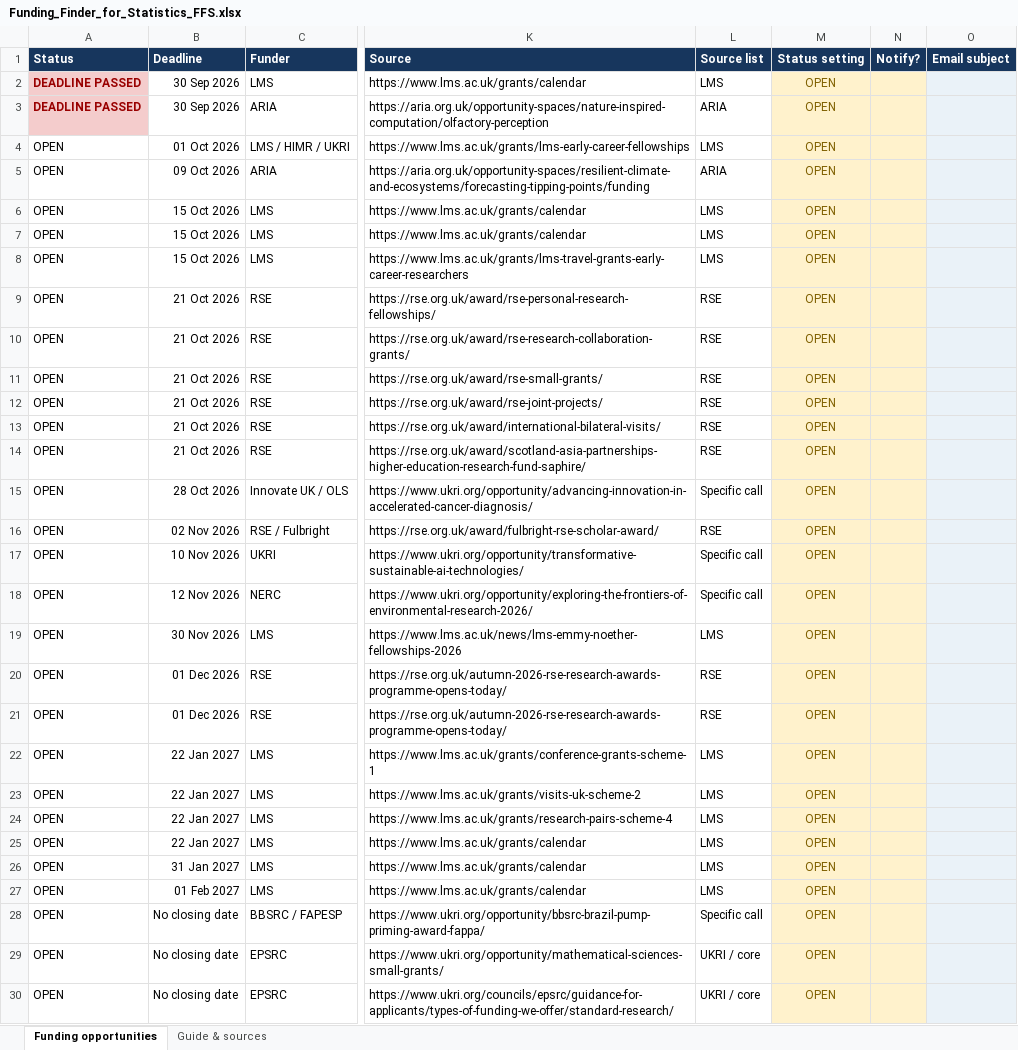
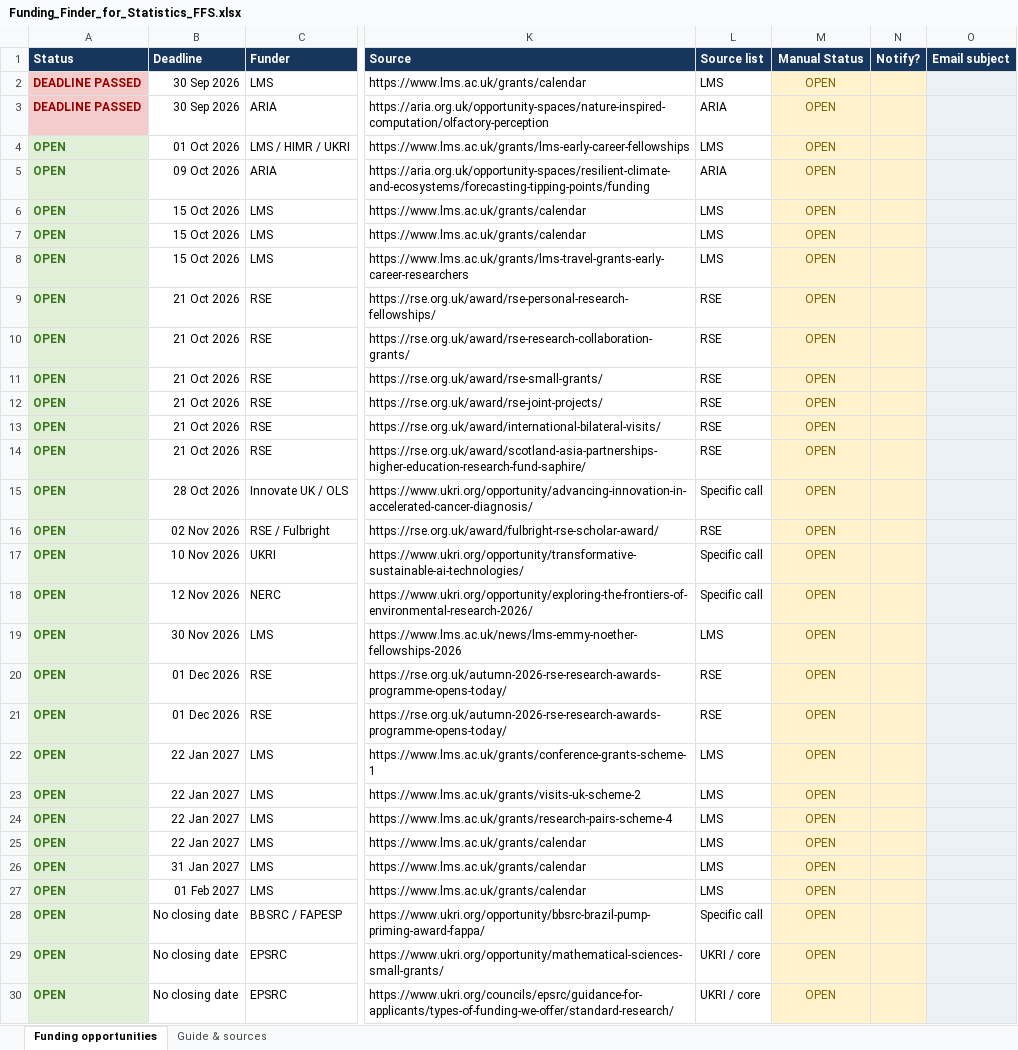
Before and after one commit to UofGStats/research-and-scholarship, an Excel workbook: Funding_Finder_for_Statistics_FFS.xlsx, sheet Funding opportunities, drawn as a sheet; only a part is shown, gaps mark what is left out; values as stored, in another font and other column widths than the file's, no borders; conditional formats and table styles not drawn; the diff covers the shown part only; the diff names each change by its address in the sheet, - before the commit and + after, or states it on an @@ line.

Commit message:
Restore all funding status colours

```diff
--- a/Funding_Finder_for_Statistics_FFS.xlsx (sheet Funding opportunities)
+++ b/Funding_Finder_for_Statistics_FFS.xlsx (sheet Funding opportunities)
-M1: Status setting
+M1: Manual Status
@@ A4:A30 fill: none → #E2F0D9, bold: off → on, text colour: black → #38761D @@
```
Also changed, not shown: cell formats elsewhere in this sheet.
